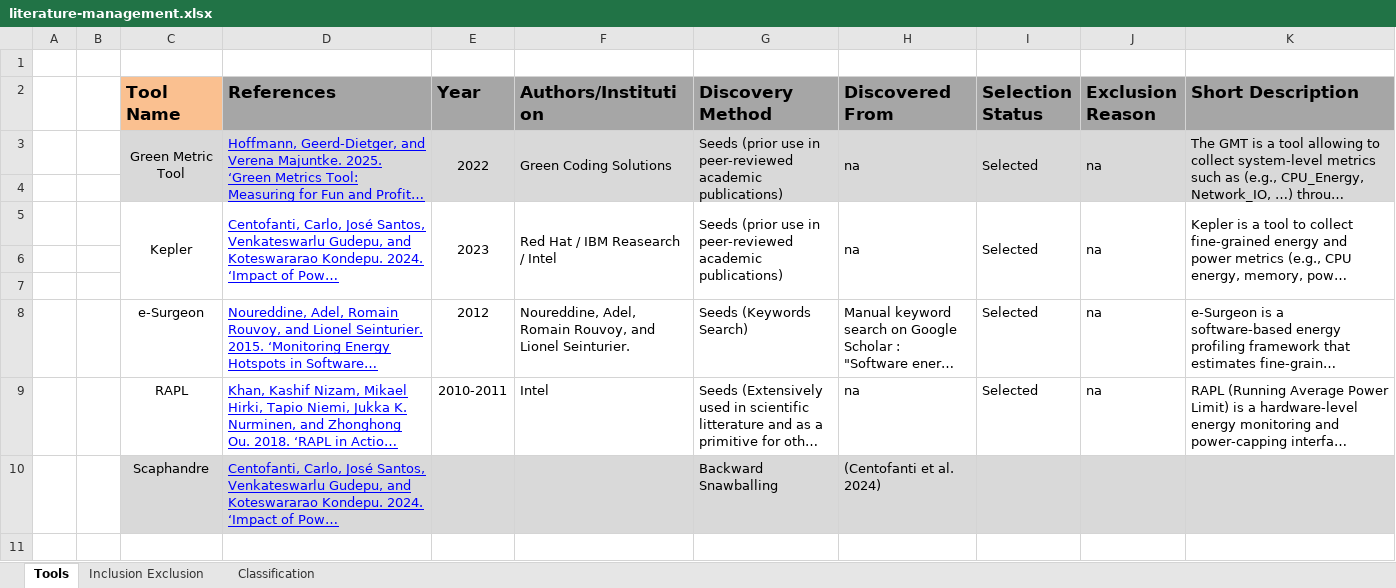
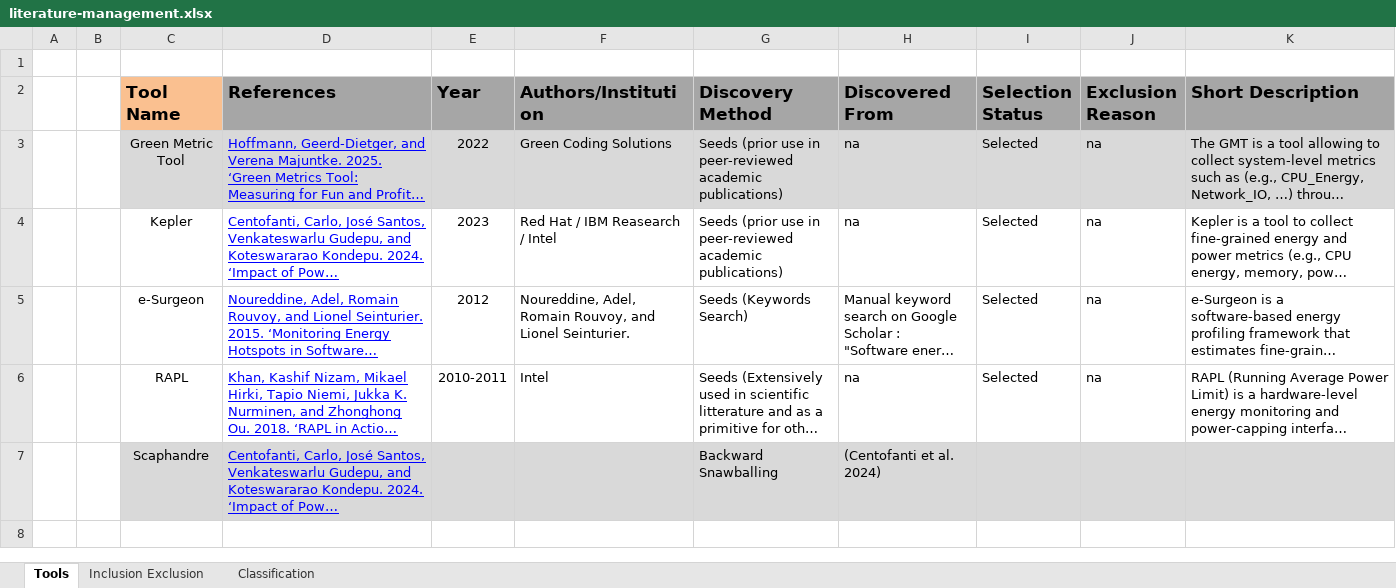
Before and after one commit to jkayembe/sok-software-power-monitoring-tools, an Excel workbook: literature-management.xlsx, sheet Tools, drawn as a sheet; only a part is shown; long unchanged cells end in …; values as stored, in another font and other column widths than the file's, no borders; conditional formats not drawn; removed rows and columns are numbered as before the commit, all else as after; the diff names each change by its address in the sheet, - before the commit and + after, or states it on an @@ line.

```diff
--- a/literature-management.xlsx (sheet Tools)
+++ b/literature-management.xlsx (sheet Tools)
-C3:C4 merged
-D3:D4 merged
-E3:E4 merged
-F3:F4 merged
-G3:G4 merged
-H3:H4 merged
-I3:I4 merged
-J3:J4 merged
-K3:K4 merged
-row 4: (empty)
-C5:C7 merged
-D5:D7 merged
-E5:E7 merged
-F5:F7 merged
-G5:G7 merged
-H5:H7 merged
-I5:I7 merged
-J5:J7 merged
-K5:K7 merged
-row 6: (empty)
-row 7: (empty)
```
Also changed, not shown: sheet Classification, sheet Inclusion Exclusion.
